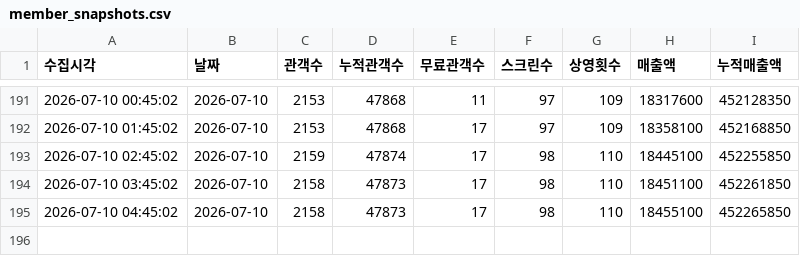
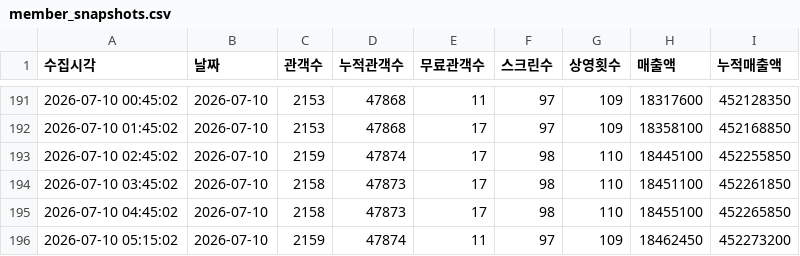
Before and after one commit to jaywhyyang/greenland2, a CSV file: member_snapshots.csv, drawn as a sheet; only a part is shown, gaps mark what is left out; the diff names each change by its address in the sheet, - before the commit and + after, or states it on an @@ line.

Commit message:
data update 2026-07-10 05:15:02

```diff
--- a/member_snapshots.csv
+++ b/member_snapshots.csv
+row 196: 2026-07-10 05:15:02 | 2026-07-10 | 2159 | 47874 | 11 | 97 | 109 | 18462450 | 452273200
```
Also changed, not shown: 4 other files.
